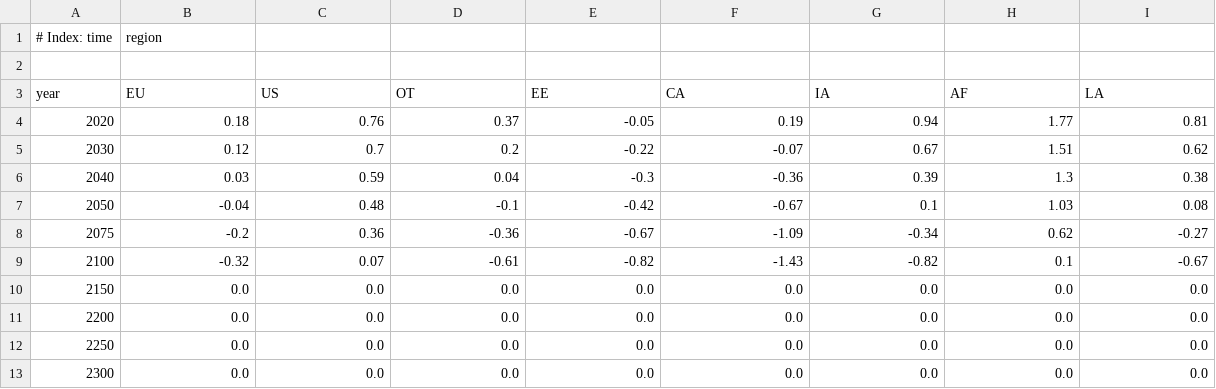
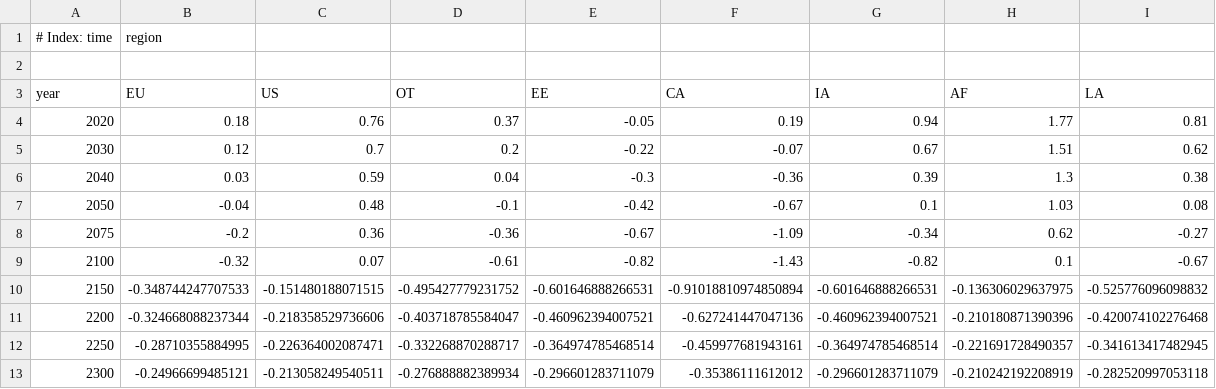
Before and after one commit to openmodels/MimiPAGE2020.jl, a CSV file: data/ssps/ssp1_pop_rate.csv, drawn as a sheet.

```diff
--- a/data/ssps/ssp1_pop_rate.csv
+++ b/data/ssps/ssp1_pop_rate.csv
@@ -9,5 +9,5 @@ year,EU,US,OT,EE,CA,IA,AF,LA
 2100,-0.32,0.07,-0.61,-0.82,-1.43,-0.82,0.1,-0.67
-2150,0.0,0.0,0.0,0.0,0.0,0.0,0.0,0.0
-2200,0.0,0.0,0.0,0.0,0.0,0.0,0.0,0.0
-2250,0.0,0.0,0.0,0.0,0.0,0.0,0.0,0.0
-2300,0.0,0.0,0.0,0.0,0.0,0.0,0.0,0.0
+2150,-0.348744247707533,-0.151480188071515,-0.495427779231752,-0.601646888266531,-0.91018810974850894,-0.601646888266531,-0.136306029637975,-0.525776096098832
+2200,-0.324668088237344,-0.218358529736606,-0.403718785584047,-0.460962394007521,-0.627241447047136,-0.460962394007521,-0.210180871390396,-0.420074102276468
+2250,-0.28710355884995,-0.226364002087471,-0.332268870288717,-0.364974785468514,-0.459977681943161,-0.364974785468514,-0.221691728490357,-0.341613417482945
+2300,-0.24966699485121,-0.213058249540511,-0.276888882389934,-0.296601283711079,-0.35386111612012,-0.296601283711079,-0.210242192208919,-0.282520997053118
```
Also changed, not shown: data/ssps/ssp2_gdp_rate.csv, data/ssps/ssp2_pop_rate.csv, 7 other files.
